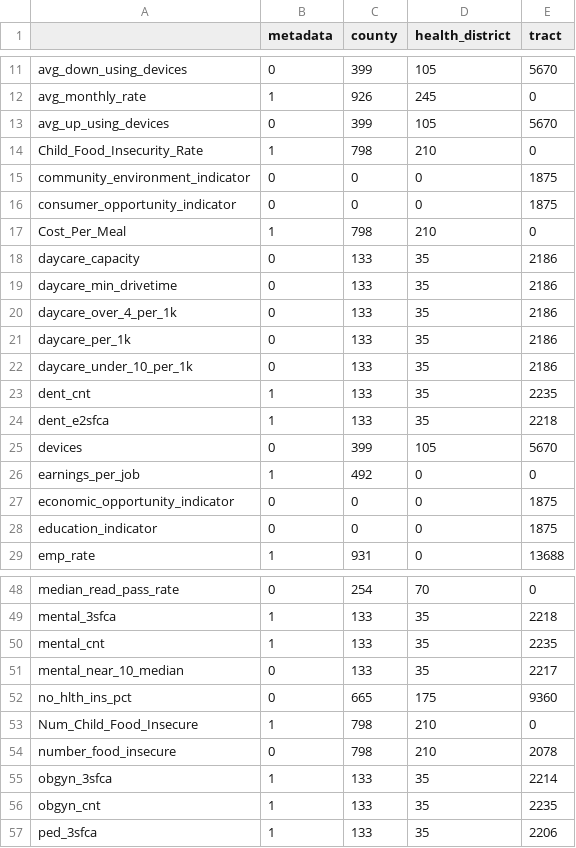
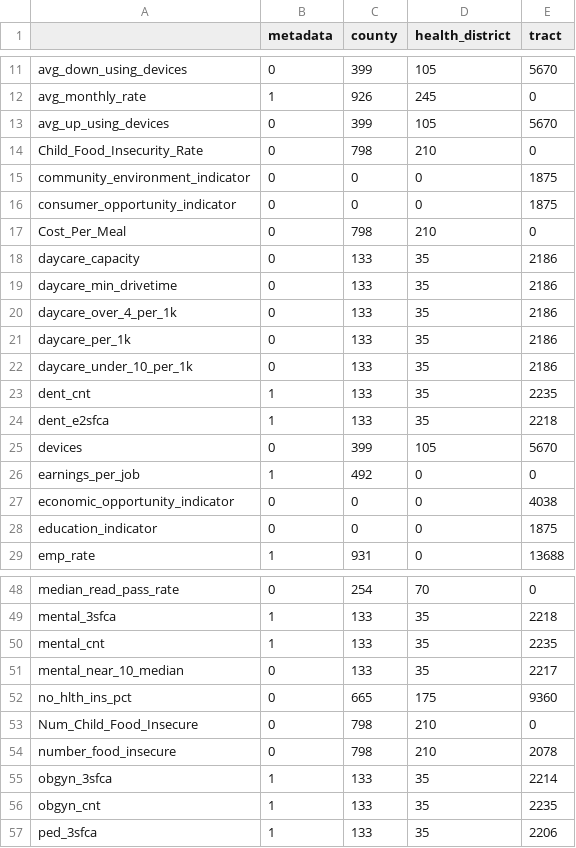
Before and after one commit to uva-bi-sdad/community_example, a CSV file: docs/data/coverage.csv, drawn as a sheet; only a part is shown, gaps mark what is left out.

```diff
--- a/docs/data/coverage.csv
+++ b/docs/data/coverage.csv
@@ -13,6 +13,6 @@
 "avg_up_using_devices",0,399,105,5670
-"Child_Food_Insecurity_Rate",1,798,210,0
+"Child_Food_Insecurity_Rate",0,798,210,0
 "community_environment_indicator",0,0,0,1875
 "consumer_opportunity_indicator",0,0,0,1875
-"Cost_Per_Meal",1,798,210,0
+"Cost_Per_Meal",0,798,210,0
 "daycare_capacity",0,133,35,2186
@@ -26,3 +26,3 @@
 "earnings_per_job",1,492,0,0
-"economic_opportunity_indicator",0,0,0,1875
+"economic_opportunity_indicator",0,0,0,4038
 "education_indicator",0,0,0,1875
@@ -52,3 +52,3 @@
 "no_hlth_ins_pct",0,665,175,9360
-"Num_Child_Food_Insecure",1,798,210,0
+"Num_Child_Food_Insecure",0,798,210,0
 "number_food_insecure",0,798,210,2078
```
Also changed, not shown: 9 other files.
